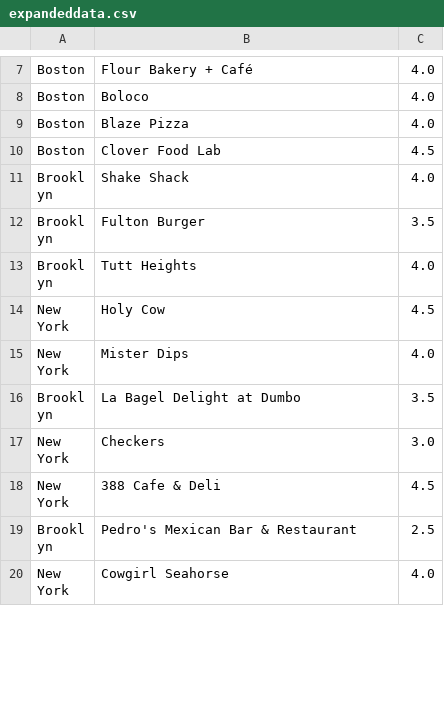
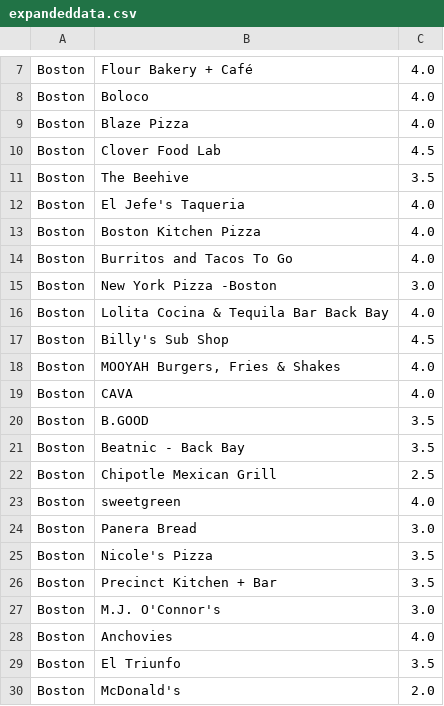
Before and after one commit to olincollege/Yelp-API-Project, a CSV file: data_storage/expandeddata.csv, drawn as a sheet; only a part is shown, gaps mark what is left out; the shorter side is filled out with more unchanged rows; the diff covers the shown part only.

```diff
--- a/data_storage/expandeddata.csv
+++ b/data_storage/expandeddata.csv
@@ -10 +10,21 @@ Boston,Blaze Pizza,4.0
 Boston,Clover Food Lab,4.5
+Boston,The Beehive,3.5
+Boston,El Jefe's Taqueria,4.0
+Boston,Boston Kitchen Pizza,4.0
+Boston,Burritos and Tacos To Go,4.0
+Boston,New York Pizza -Boston,3.0
+Boston,Lolita Cocina & Tequila Bar Back Bay,4.0
+Boston,Billy's Sub Shop,4.5
+Boston,"MOOYAH Burgers, Fries & Shakes",4.0
+Boston,CAVA,4.0
+Boston,B.GOOD,3.5
+Boston,Beatnic - Back Bay,3.5
+Boston,Chipotle Mexican Grill,2.5
+Boston,sweetgreen,4.0
+Boston,Panera Bread,3.0
+Boston,Nicole's Pizza,3.5
+Boston,Precinct Kitchen + Bar,3.5
+Boston,M.J. O'Connor's,3.0
+Boston,Anchovies,4.0
+Boston,El Triunfo,3.5
+Boston,McDonald's,2.0
```
Also changed, not shown: 32 added rows and 18 moved rows elsewhere in this file, 2 other files.
